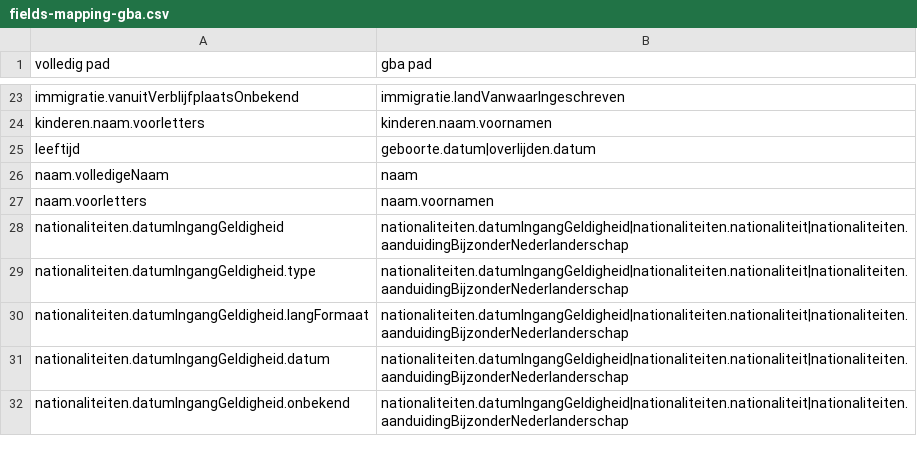
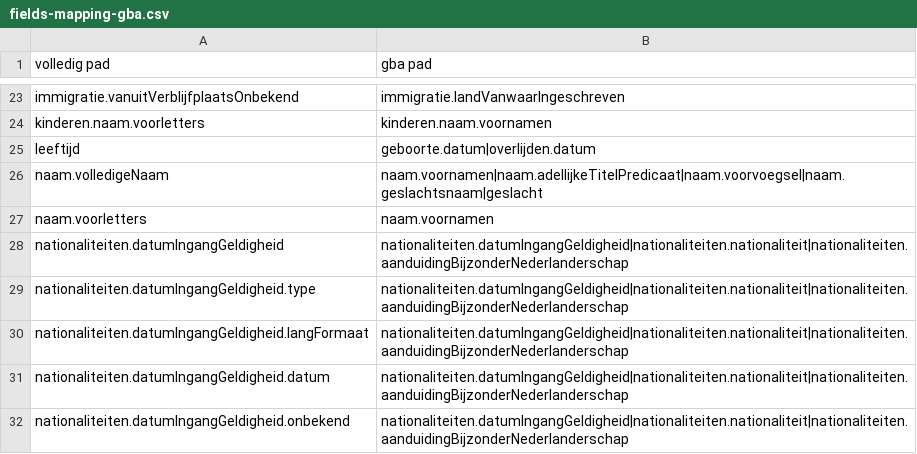
Before and after one commit to BRP-API/Haal-Centraal-BRP-bevragen, a CSV file: features/gba-dev/fields-mapping-gba.csv, drawn as a sheet; only a part is shown, gaps mark what is left out.

```diff
--- a/features/gba-dev/fields-mapping-gba.csv
+++ b/features/gba-dev/fields-mapping-gba.csv
@@ -25,3 +25,3 @@ kinderen.naam.voorletters,kinderen.naam.voornamen
 leeftijd,geboorte.datum|overlijden.datum
-naam.volledigeNaam,naam
+naam.volledigeNaam,naam.voornamen|naam.adellijkeTitelPredicaat|naam.voorvoegsel|naam.geslachtsnaam|geslacht
 naam.voorletters,naam.voornamen
```
Also changed, not shown: features/gba-dev/fields-mapping-gba-beperkt.csv, 9 other files.
